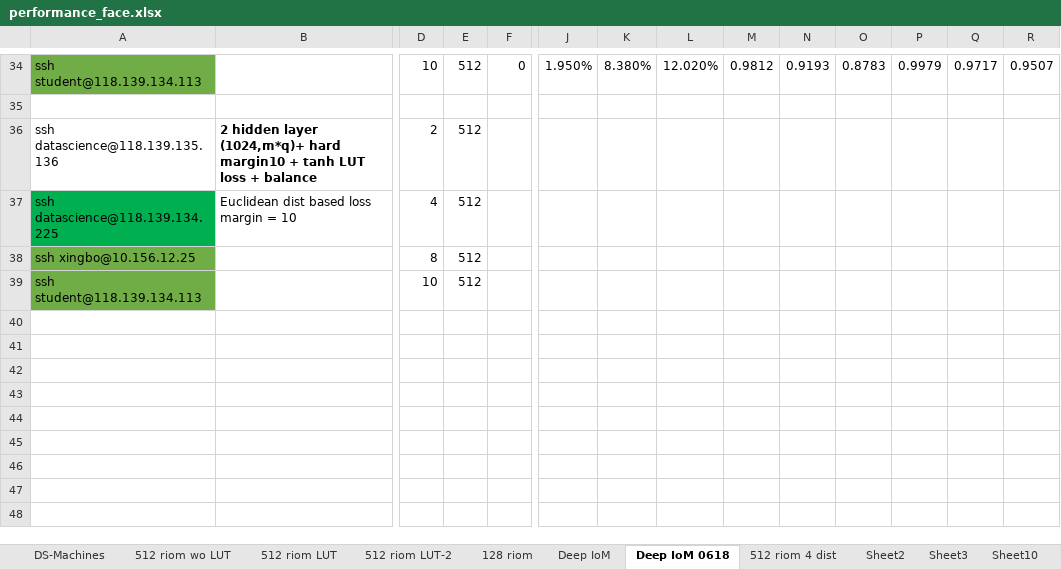
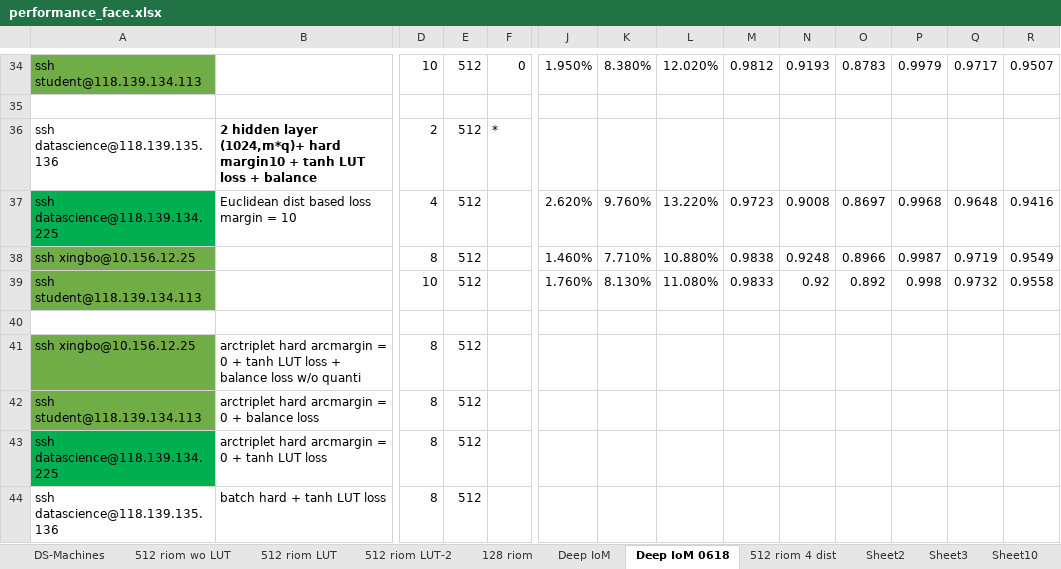
Before and after one commit to xingbod/DeepRankHashing4CancellableFace, an Excel workbook: doc/performance_face.xlsx, sheet Deep IoM 0618, drawn as a sheet; only a part is shown, gaps mark what is left out; values as stored, in another font and other column widths than the file's, no borders; conditional formats not drawn; addresses are those after the commit; rows hold the shown columns only; the diff names each change by its address in the sheet, - before the commit and + after, or states it on an @@ line.

```diff
--- a/doc/performance_face.xlsx (sheet Deep IoM 0618)
+++ b/doc/performance_face.xlsx (sheet Deep IoM 0618)
-F36: (empty)
+F36: *
+row 37: ssh datascience@118.139.134.225 | Euclidean dist based loss margin = 10 | 4 | 512 |  | 2.620% | 9.760% | 13.220% | 0.9723 | 0.9008 | 0.8697 | 0.9968 | 0.9648 | 0.9416
+row 38: ssh xingbo@10.156.12.25 |  | 8 | 512 |  | 1.460% | 7.710% | 10.880% | 0.9838 | 0.9248 | 0.8966 | 0.9987 | 0.9719 | 0.9549
+row 39: ssh student@118.139.134.113 |  | 10 | 512 |  | 1.760% | 8.130% | 11.080% | 0.9833 | 0.92 | 0.892 | 0.998 | 0.9732 | 0.9558
-row 40: ssh datascience@118.139.134.225 | Euclidean dist based loss margin = 10 | 4 | 512
+row 40: (empty)
-A40 fill: #00B050
+A40 fill: none
-B41: (empty)
+B41: arctriplet hard arcmargin = 0 + tanh LUT loss + balance loss w/o quanti
-B42: (empty)
+B42: arctriplet hard arcmargin = 0 + balance loss
-D42: 10
+D42: 8
+row 43: ssh datascience@118.139.134.225 | arctriplet hard arcmargin = 0 + tanh LUT loss | 8 | 512
+row 44: ssh datascience@118.139.135.136 | batch hard + tanh LUT loss | 8 | 512
```
Also changed, not shown: sheet Sheet2, sheet 512 riom 4 dist, 1 other file.
